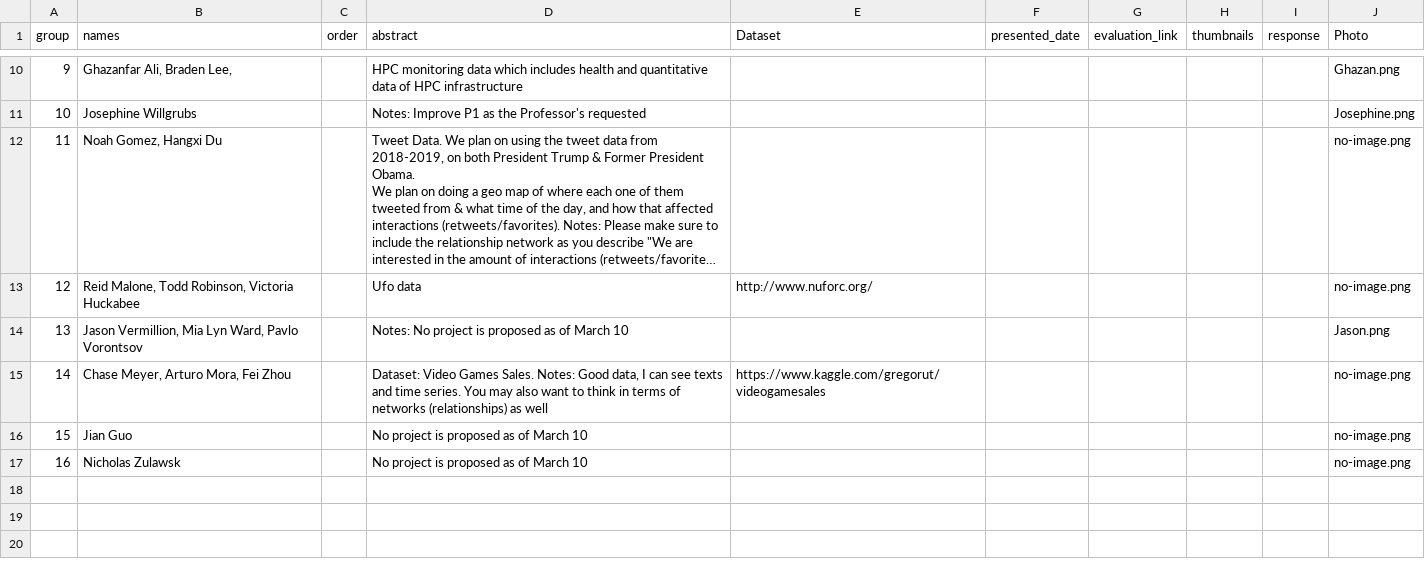
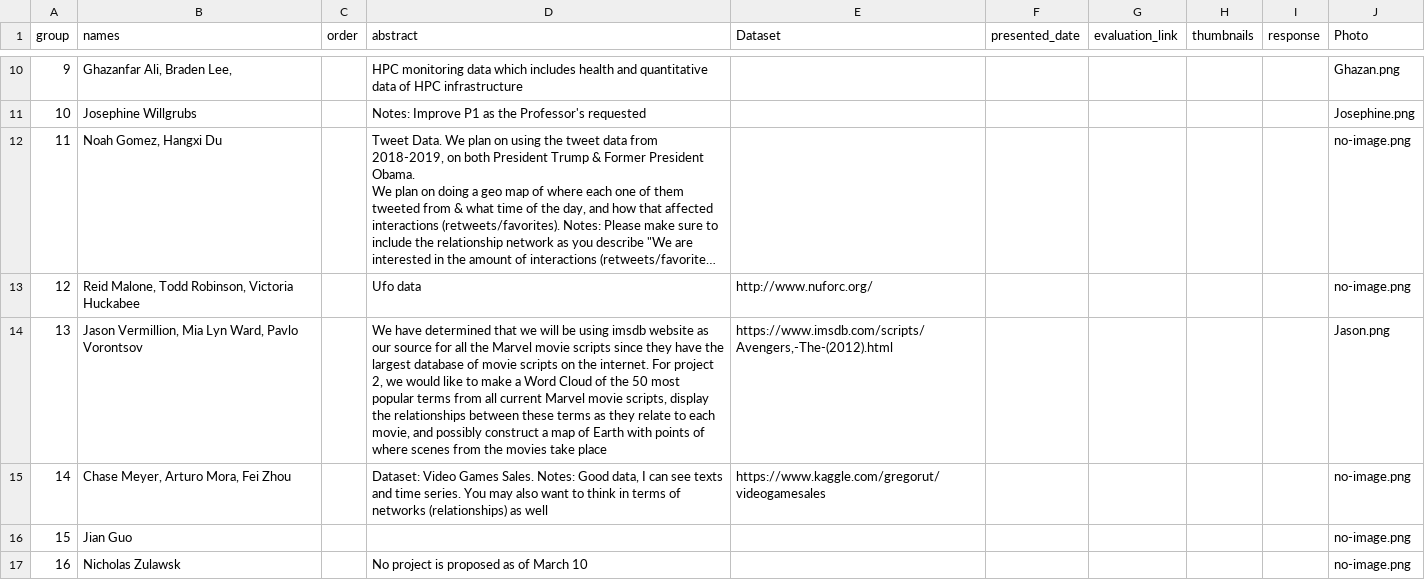
Before and after one commit to iDataVisualizationLab/CS5331_Spring2019, a CSV file: P2/P2Group1.csv, drawn as a sheet; only a part is shown, gaps mark what is left out; long unchanged cells end in …; the diff names each change by its address in the sheet, - before the commit and + after, or states it on an @@ line.

Commit message:
Update P2Group1.csv

```diff
--- a/P2/P2Group1.csv
+++ b/P2/P2Group1.csv
-D14 (abstract): Notes: No project is proposed as of March 10
+D14 (abstract): We have determined that we will be using imsdb website as our source for all the Marvel movie scripts since they have the largest database of movie scripts on the internet. For project 2, we would like to make a Word Cloud of the 50 most popular terms from all current Marvel movie scripts, display the relationships between these terms as they relate to each movie, and possibly construct a map of Earth with points of where scenes from the movies take place
-E14 (Dataset): (empty)
+E14 (Dataset): https://www.imsdb.com/scripts/Avengers,-The-(2012).html
-D16 (abstract): No project is proposed as of March 10
+D16 (abstract): (empty)
```
